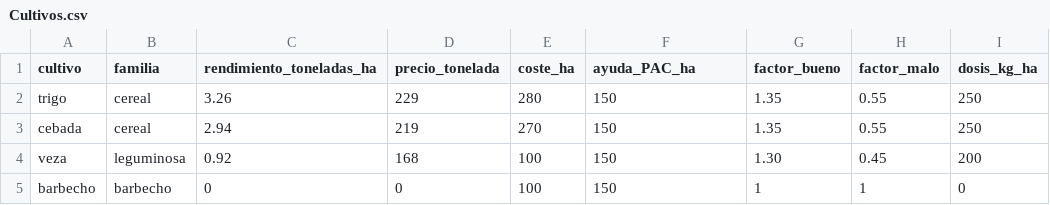
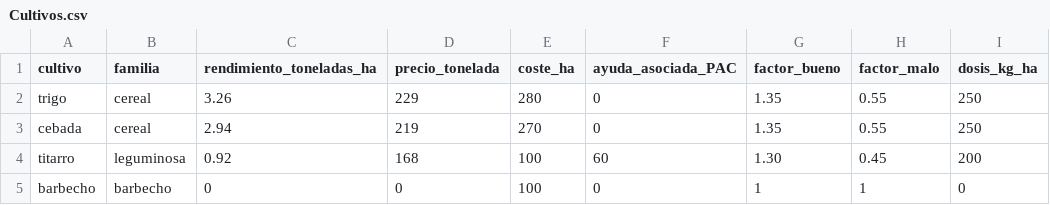
Before and after one commit to goonzalez04/Adrian_Gonzalez_Barquin_TFG, a CSV file: Datos/Cultivos.csv, drawn as a sheet; only a part is shown; the diff names each change by its address in the sheet, - before the commit and + after, or states it on an @@ line.

Commit message:
Separa las ayudas PAC en asociada por cultivo y fijas por explotación
- Cultivos.csv: ayuda asociada (plan proteico, 60 €/ha) solo en leguminosas
- Sustituye la veza por el titarro, que es lo que se siembra en la explotación
- Parametros.csv: ayuda básica, redistributiva y ecorrégimen anuales
- datos.py: dataclass Ayudas
- algoritmo.py: suma las ayudas fijas a los márgenes
Fuente de los datos: Archivos de la PAC de mis tios.

```diff
--- a/Datos/Cultivos.csv
+++ b/Datos/Cultivos.csv
-F1: ayuda_PAC_ha
+F1: ayuda_asociada_PAC
-F2:F3 (ayuda_asociada_PAC): 150
+F2:F3 (ayuda_asociada_PAC): 0
-A4 (cultivo): veza
+A4 (cultivo): titarro
-F4 (ayuda_asociada_PAC): 150
+F4 (ayuda_asociada_PAC): 60
-F5 (ayuda_asociada_PAC): 150
+F5 (ayuda_asociada_PAC): 0
```
Also changed, not shown: 4 other files.
